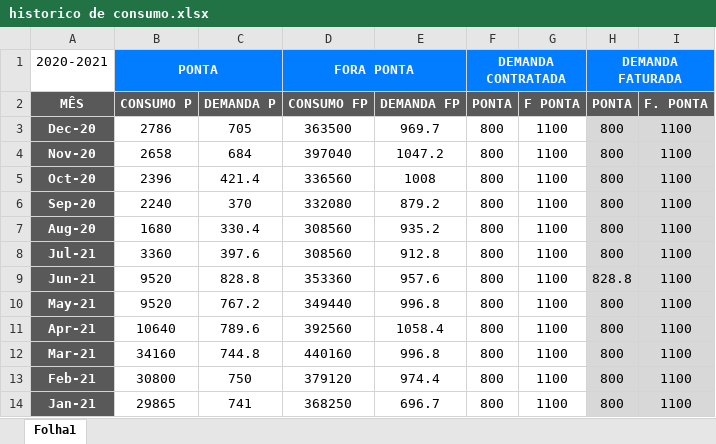
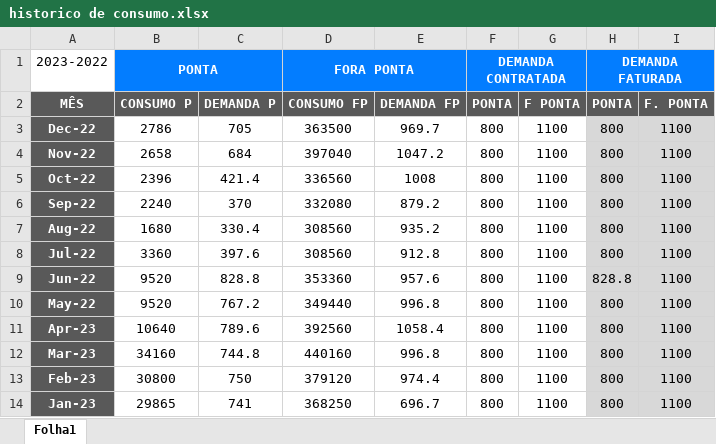
Before and after one commit to jessiscarva/xseg, an Excel workbook: historico de consumo.xlsx, sheet Folha1, drawn as a sheet; values as stored, in another font and other column widths than the file's, no borders; the diff names each change by its address in the sheet, - before the commit and + after, or states it on an @@ line.

Commit message:
Add files via upload

```diff
--- a/historico de consumo.xlsx (sheet Folha1)
+++ b/historico de consumo.xlsx (sheet Folha1)
-A1 (MÊS): 2020-2021
+A1 (MÊS): 2023-2022
-A3 (MÊS): Dec-20
+A3 (MÊS): Dec-22
-A4 (MÊS): Nov-20
+A4 (MÊS): Nov-22
-A5 (MÊS): Oct-20
+A5 (MÊS): Oct-22
-A6 (MÊS): Sep-20
+A6 (MÊS): Sep-22
-A7 (MÊS): Aug-20
+A7 (MÊS): Aug-22
-A8 (MÊS): Jul-21
+A8 (MÊS): Jul-22
-A9 (MÊS): Jun-21
+A9 (MÊS): Jun-22
-A10 (MÊS): May-21
+A10 (MÊS): May-22
-A11 (MÊS): Apr-21
+A11 (MÊS): Apr-23
-A12 (MÊS): Mar-21
+A12 (MÊS): Mar-23
-A13 (MÊS): Feb-21
+A13 (MÊS): Feb-23
-A14 (MÊS): Jan-21
+A14 (MÊS): Jan-23
```
